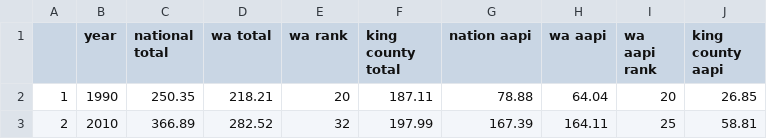
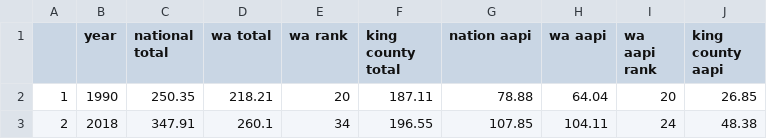
Before and after one commit to info-201b-sp24/a4-incarceration-assignment-DawnC2024, a CSV file: summary.csv, drawn as a sheet.

```diff
--- a/summary.csv
+++ b/summary.csv
@@ -2,2 +2,2 @@
 "1",1990,250.35,218.21,20,187.11,78.88,64.04,20,26.85
-"2",2010,366.89,282.52,32,197.99,167.39,164.11,25,58.81
+"2",2018,347.91,260.1,34,196.55,107.85,104.11,24,48.38
```
Also changed, not shown: 6 other files.
